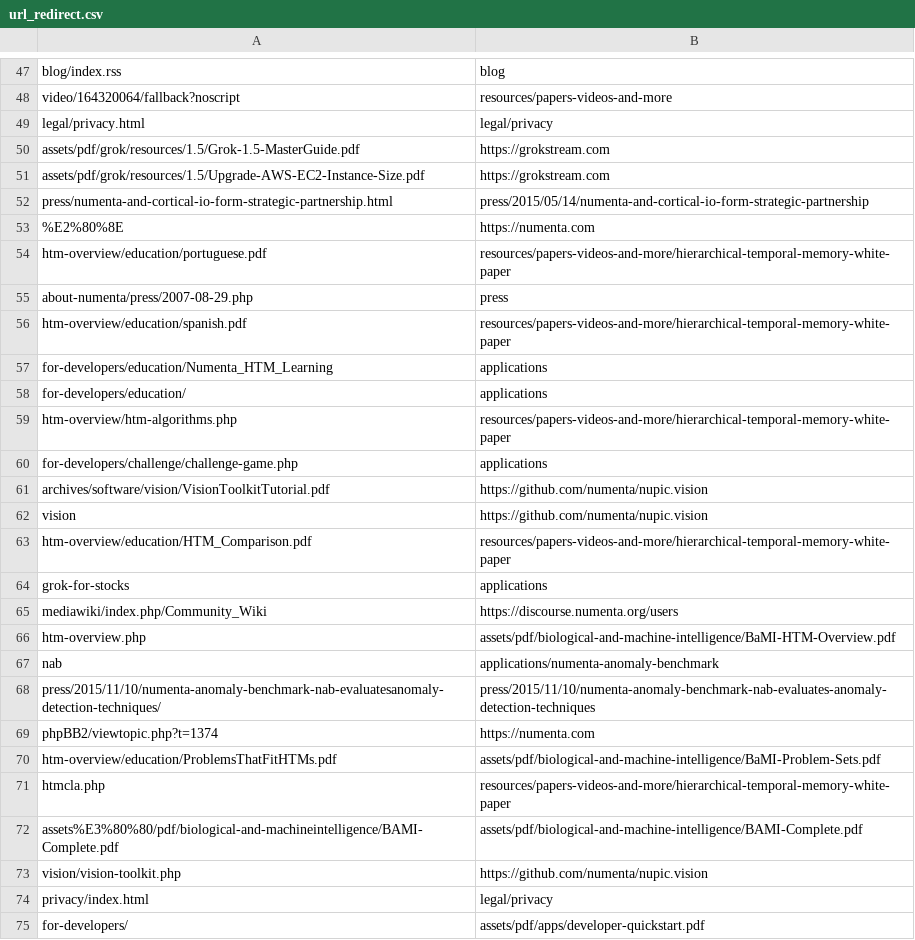
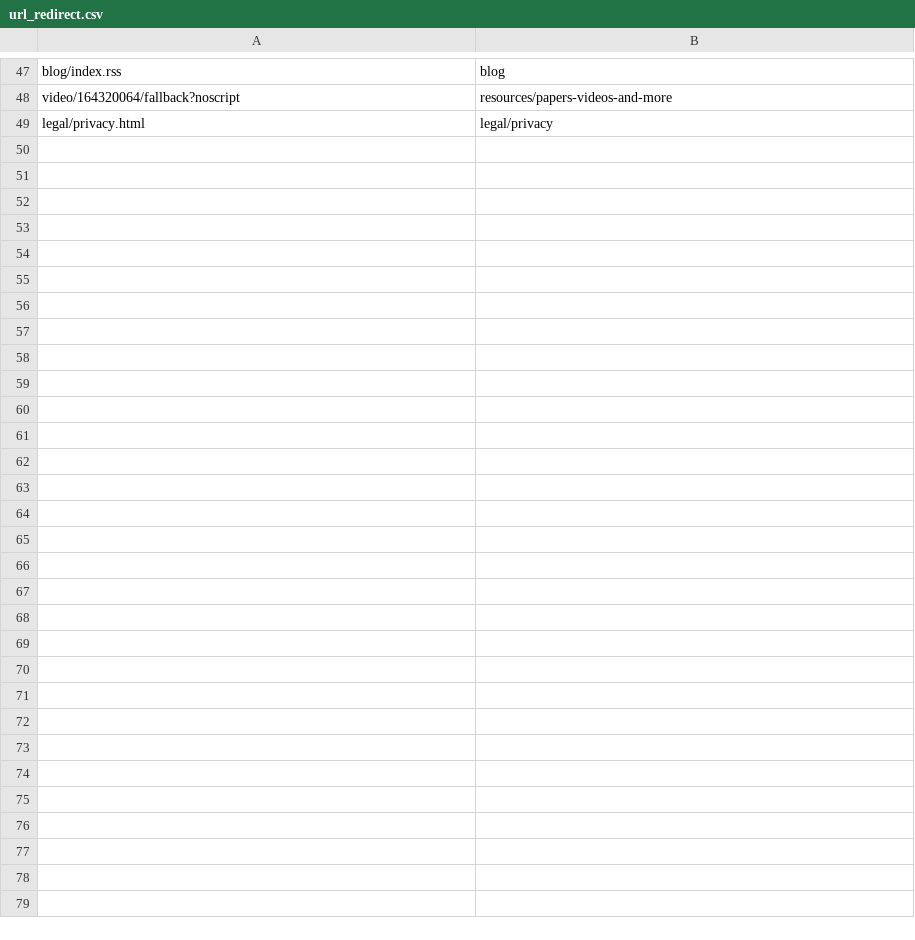
Before and after one commit to rhyolight/numenta-web, a CSV file: ci/numenta.com/url_redirect.csv, drawn as a sheet; only a part is shown, gaps mark what is left out; the diff names each change by its address in the sheet, - before the commit and + after, or states it on an @@ line.

Commit message:
Removed some redirects to keep reroutes under 50

```diff
--- a/ci/numenta.com/url_redirect.csv
+++ b/ci/numenta.com/url_redirect.csv
-row 50: assets/pdf/grok/resources/1.5/Grok-1.5-MasterGuide.pdf | https://grokstream.com
-row 51: assets/pdf/grok/resources/1.5/Upgrade-AWS-EC2-Instance-Size.pdf | https://grokstream.com
-row 52: press/numenta-and-cortical-io-form-strategic-partnership.html | press/2015/05/14/numenta-and-cortical-io-form-strategic-partnership
-row 53: %E2%80%8E | https://numenta.com
-row 54: htm-overview/education/portuguese.pdf | resources/papers-videos-and-more/hierarchical-temporal-memory-white-paper
-row 55: about-numenta/press/2007-08-29.php | press
-row 56: htm-overview/education/spanish.pdf | resources/papers-videos-and-more/hierarchical-temporal-memory-white-paper
-row 57: for-developers/education/Numenta_HTM_Learning | applications
-row 58: for-developers/education/ | applications
-row 59: htm-overview/htm-algorithms.php | resources/papers-videos-and-more/hierarchical-temporal-memory-white-paper
-row 60: for-developers/challenge/challenge-game.php | applications
-row 61: archives/software/vision/VisionToolkitTutorial.pdf | https://github.com/numenta/nupic.vision
-row 62: vision | https://github.com/numenta/nupic.vision
-row 63: htm-overview/education/HTM_Comparison.pdf | resources/papers-videos-and-more/hierarchical-temporal-memory-white-paper
-row 64: grok-for-stocks | applications
-row 65: mediawiki/index.php/Community_Wiki | https://discourse.numenta.org/users
-row 66: htm-overview.php | assets/pdf/biological-and-machine-intelligence/BaMI-HTM-Overview.pdf
-row 67: nab | applications/numenta-anomaly-benchmark
-row 68: press/2015/11/10/numenta-anomaly-benchmark-nab-evaluatesanomaly-detection-techniques/ | press/2015/11/10/numenta-anomaly-benchmark-nab-evaluates-anomaly-detection-techniques
-row 69: phpBB2/viewtopic.php?t=1374 | https://numenta.com
-row 70: htm-overview/education/ProblemsThatFitHTMs.pdf | assets/pdf/biological-and-machine-intelligence/BaMI-Problem-Sets.pdf
-row 71: htmcla.php | resources/papers-videos-and-more/hierarchical-temporal-memory-white-paper
-row 72: assets%E3%80%80/pdf/biological-and-machineintelligence/BAMI-Complete.pdf | assets/pdf/biological-and-machine-intelligence/BAMI-Complete.pdf
-row 73: vision/vision-toolkit.php | https://github.com/numenta/nupic.vision
-row 74: privacy/index.html | legal/privacy
-row 75: for-developers/ | assets/pdf/apps/developer-quickstart.pdf
```
